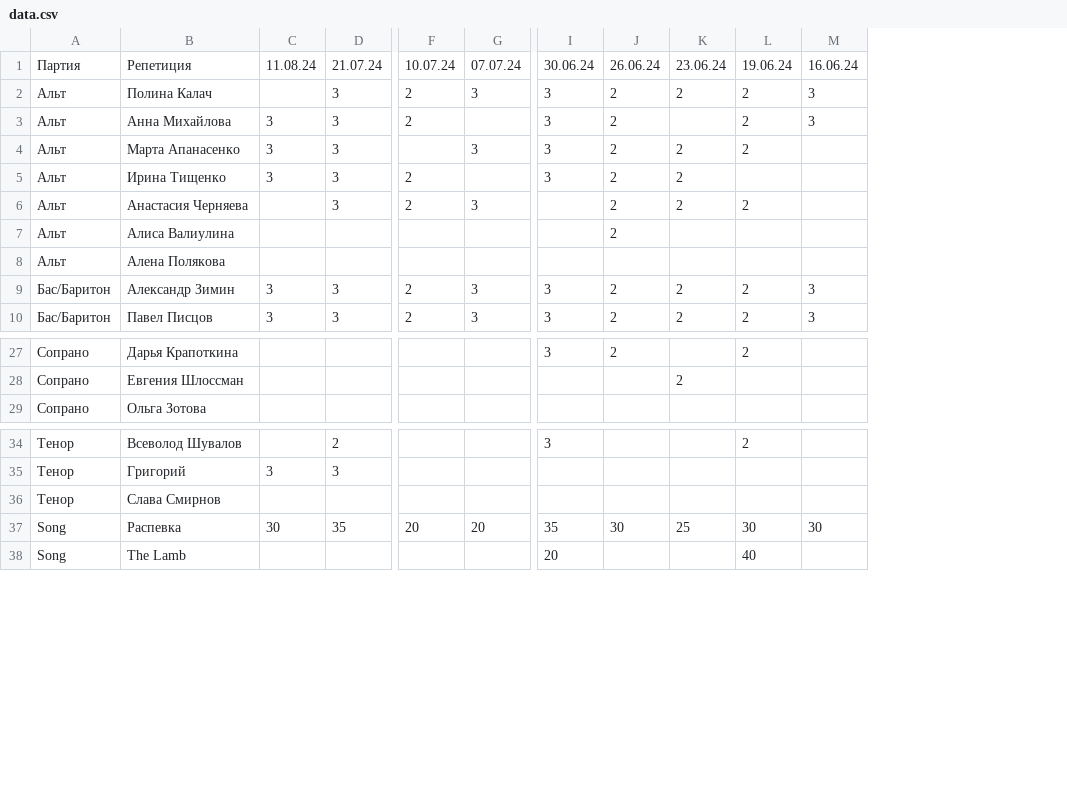
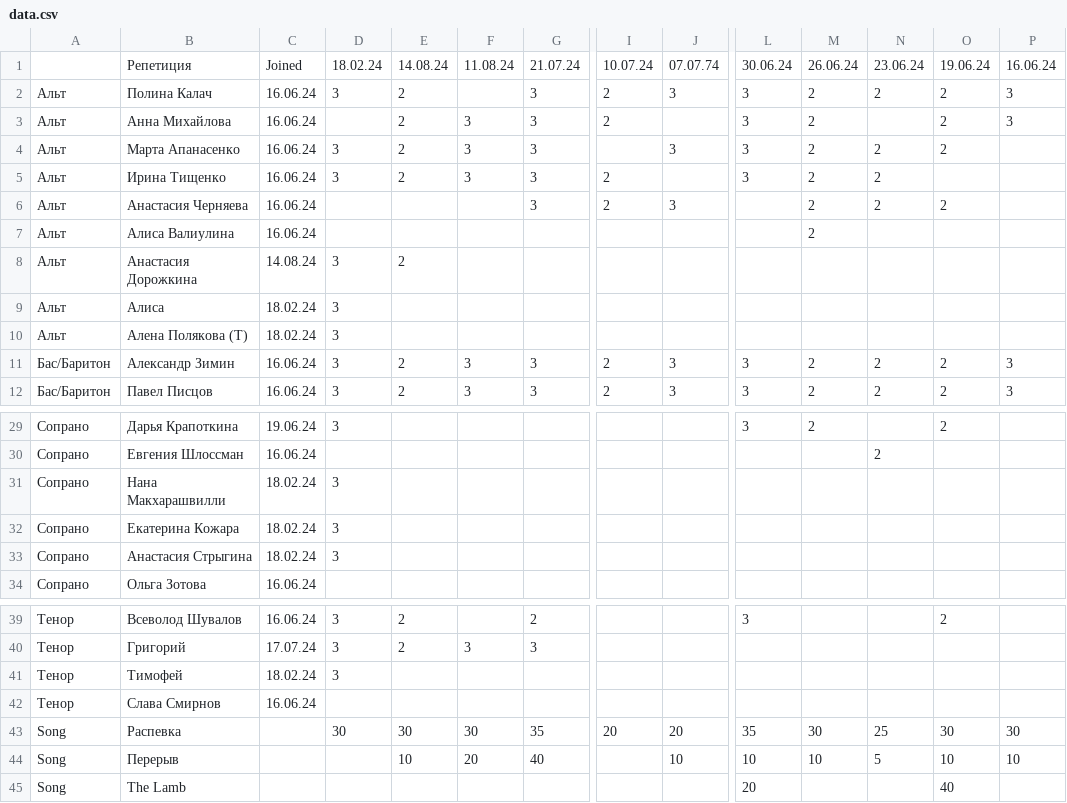
Before and after one commit to ziminas1990/ChoirManager, a CSV file: data.csv, drawn as a sheet; only a part is shown, gaps mark what is left out; addresses are those after the commit; rows hold the shown columns only; the diff names each change by its address in the sheet, - before the commit and + after, or states it on an @@ line.

```diff
--- a/data.csv
+++ b/data.csv
+column C, rows 1-7: Joined | 16.06.24 | 16.06.24 | 16.06.24 | 16.06.24 | 16.06.24 | 16.06.24; rows 10-12: 18.02.24 | 16.06.24 | 16.06.24; rows 29-30: 19.06.24 | 16.06.24; row 34: 16.06.24; rows 39-40: 16.06.24 | 17.07.24; row 42: 16.06.24
+column D, rows 1-5: 18.02.24 | 3 |  | 3 | 3; rows 10-12: all 3; row 29: 3; rows 39-40: 3 | 3; row 43: 30
+column E, rows 1-5: 14.08.24 | 2 | 2 | 2 | 2; rows 11-12: 2 | 2; rows 39-40: 2 | 2; row 43: 30
-A1: Партия
+A1: (empty)
-J1: 07.07.24
+J1: 07.07.74
+row 8: Альт | Анастасия Дорожкина | 14.08.24 | 3 | 2
+row 9: Альт | Алиса | 18.02.24 | 3
-B10: Алена Полякова
+B10: Алена Полякова (Т)
+row 31: Сопрано | Нана Макхарашвилли | 18.02.24 | 3
+row 32: Сопрано | Екатерина Кожара | 18.02.24 | 3
+row 33: Сопрано | Анастасия Стрыгина | 18.02.24 | 3
+row 41: Тенор | Тимофей | 18.02.24 | 3
+row 44: Song | Перерыв |  |  | 10 | 20 | 40 |  | 10 | 10 | 10 | 5 | 10 | 10
```
Also changed, not shown: 6 other files.
